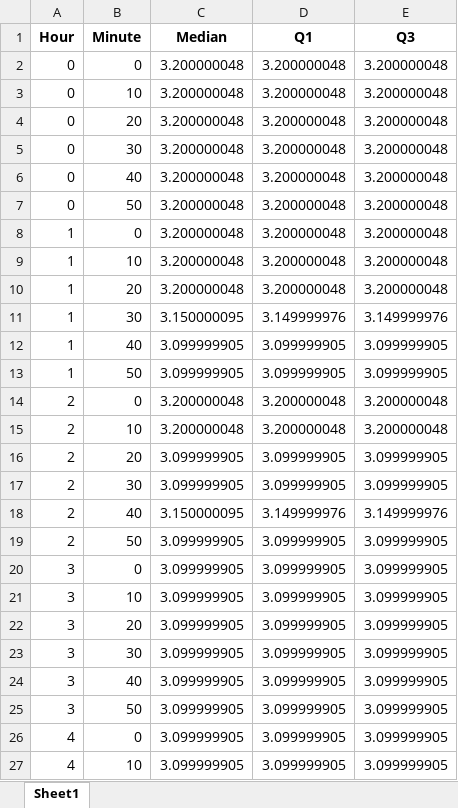
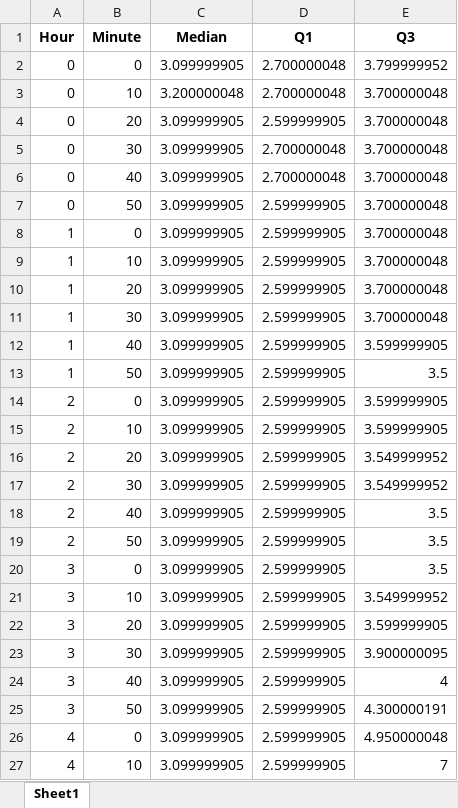
Before and after one commit to CS-433/ml-project-2-lapd, an Excel workbook: Meteo Only/median_Q1_Q3.xlsx, sheet Sheet1, drawn as a sheet; only a part is shown; values as stored, in another font and other column widths than the file's, no borders; the diff covers the shown part only; the diff names each change by its address in the sheet, - before the commit and + after, or states it on an @@ line.

```diff
--- a/Meteo Only/median_Q1_Q3.xlsx (sheet Sheet1)
+++ b/Meteo Only/median_Q1_Q3.xlsx (sheet Sheet1)
-C2 (Median): 3.200000048
+C2 (Median): 3.099999905
-D2:D3 (Q1): 3.200000048
+D2:D3 (Q1): 2.700000048
-E2 (Q3): 3.200000048
+E2 (Q3): 3.799999952
-E3:E10 (Q3): 3.200000048
+E3:E10 (Q3): 3.700000048
-C4:C10 (Median): 3.200000048
+C4:C10 (Median): 3.099999905
-D4 (Q1): 3.200000048
+D4 (Q1): 2.599999905
-D5:D6 (Q1): 3.200000048
+D5:D6 (Q1): 2.700000048
-D7:D10 (Q1): 3.200000048
+D7:D10 (Q1): 2.599999905
-C11 (Median): 3.150000095
+C11 (Median): 3.099999905
-D11 (Q1): 3.149999976
+D11 (Q1): 2.599999905
-E11 (Q3): 3.149999976
+E11 (Q3): 3.700000048
-D12:D13 (Q1): 3.099999905
+D12:D13 (Q1): 2.599999905
-E12 (Q3): 3.099999905
+E12 (Q3): 3.599999905
-E13 (Q3): 3.099999905
+E13 (Q3): 3.5
-C14:C15 (Median): 3.200000048
+C14:C15 (Median): 3.099999905
-D14:D15 (Q1): 3.200000048
+D14:D15 (Q1): 2.599999905
-E14:E15 (Q3): 3.200000048
+E14:E15 (Q3): 3.599999905
-D16:D17 (Q1): 3.099999905
+D16:D17 (Q1): 2.599999905
-E16:E17 (Q3): 3.099999905
+E16:E17 (Q3): 3.549999952
-C18 (Median): 3.150000095
+C18 (Median): 3.099999905
-D18 (Q1): 3.149999976
+D18 (Q1): 2.599999905
-E18 (Q3): 3.149999976
+E18 (Q3): 3.5
-D19:D27 (Q1): 3.099999905
+D19:D27 (Q1): 2.599999905
-E19:E20 (Q3): 3.099999905
+E19:E20 (Q3): 3.5
-E21 (Q3): 3.099999905
+E21 (Q3): 3.549999952
-E22 (Q3): 3.099999905
+E22 (Q3): 3.599999905
-E23 (Q3): 3.099999905
+E23 (Q3): 3.900000095
-E24 (Q3): 3.099999905
+E24 (Q3): 4
-E25 (Q3): 3.099999905
+E25 (Q3): 4.300000191
-E26 (Q3): 3.099999905
+E26 (Q3): 4.950000048
-E27 (Q3): 3.099999905
+E27 (Q3): 7
```
Also changed, not shown: 344 edited cells elsewhere in this sheet, 3 other files.
